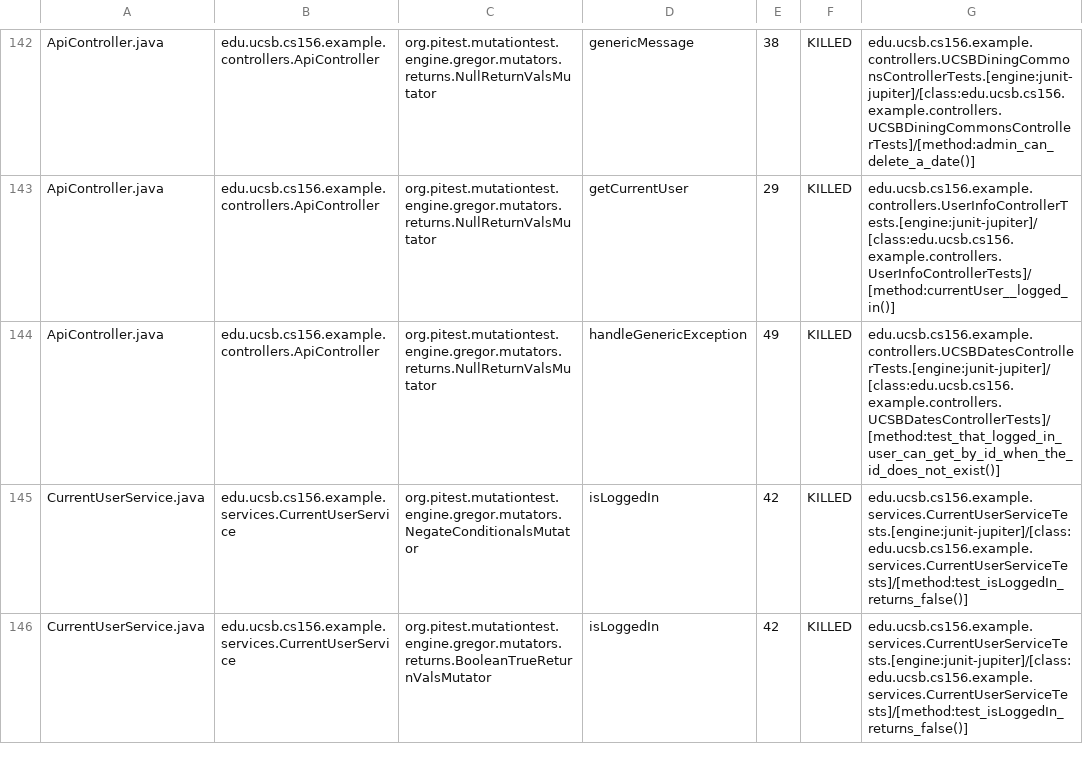
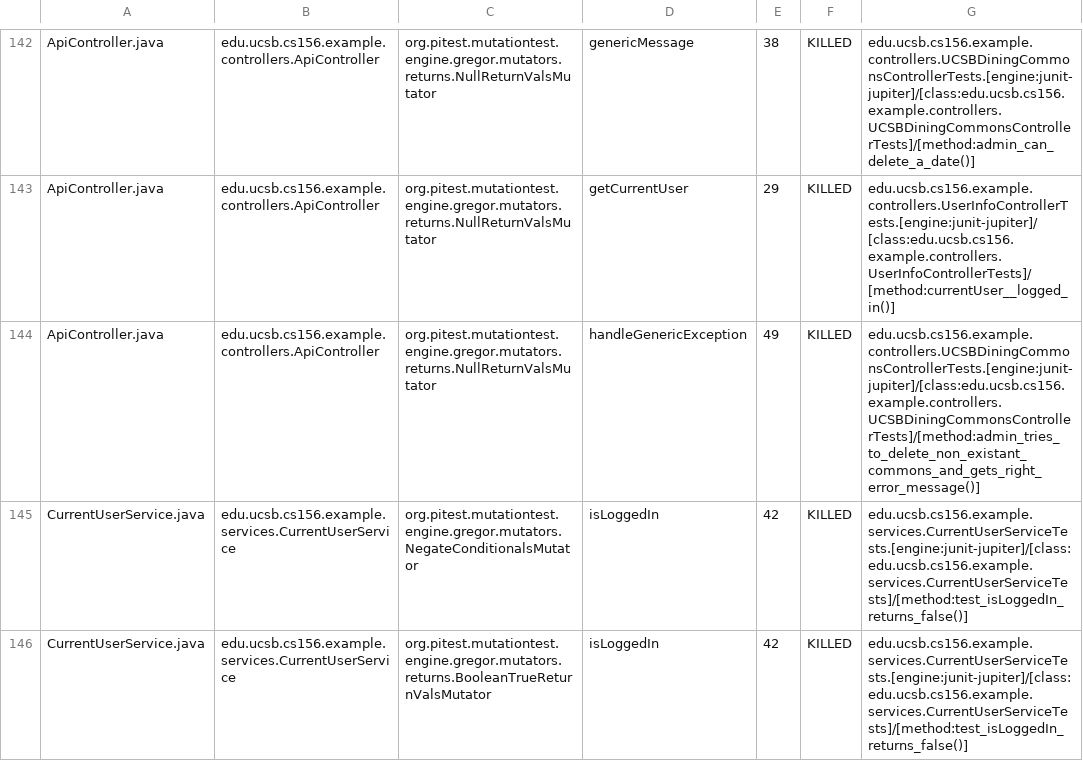
Before and after one commit to ucsb-cs156-s24/team03-s24-4pm-3, a CSV file: prs/80/pitest/mutations.csv, drawn as a sheet; only a part is shown, gaps mark what is left out.

Commit message:
Deploying to gh-pages from @ ucsb-cs156-s24/team03-s24-4pm-3@a12d93b869bddce04477c416389fe68ba19e047e 🚀

```diff
--- a/prs/80/pitest/mutations.csv
+++ b/prs/80/pitest/mutations.csv
@@ -143,3 +143,3 @@ ApiController.java,edu.ucsb.cs156.example.controllers.ApiController,org.pitest.m
 ApiController.java,edu.ucsb.cs156.example.controllers.ApiController,org.pitest.mutationtest.engine.gregor.mutators.returns.NullReturnValsMutator,getCurrentUser,29,KILLED,edu.ucsb.cs156.example.controllers.UserInfoControllerTests.[engine:junit-jupiter]/[class:edu.ucsb.cs156.example.controllers.UserInfoControllerTests]/[method:currentUser__logged_in()]
-ApiController.java,edu.ucsb.cs156.example.controllers.ApiController,org.pitest.mutationtest.engine.gregor.mutators.returns.NullReturnValsMutator,handleGenericException,49,KILLED,edu.ucsb.cs156.example.controllers.UCSBDatesControllerTests.[engine:junit-jupiter]/[class:edu.ucsb.cs156.example.controllers.UCSBDatesControllerTests]/[method:test_that_logged_in_user_can_get_by_id_when_the_id_does_not_exist()]
+ApiController.java,edu.ucsb.cs156.example.controllers.ApiController,org.pitest.mutationtest.engine.gregor.mutators.returns.NullReturnValsMutator,handleGenericException,49,KILLED,edu.ucsb.cs156.example.controllers.UCSBDiningCommonsControllerTests.[engine:junit-jupiter]/[class:edu.ucsb.cs156.example.controllers.UCSBDiningCommonsControllerTests]/[method:admin_tries_to_delete_non_existant_commons_and_gets_right_error_message()]
 CurrentUserService.java,edu.ucsb.cs156.example.services.CurrentUserService,org.pitest.mutationtest.engine.gregor.mutators.NegateConditionalsMutator,isLoggedIn,42,KILLED,edu.ucsb.cs156.example.services.CurrentUserServiceTests.[engine:junit-jupiter]/[class:edu.ucsb.cs156.example.services.CurrentUserServiceTests]/[method:test_isLoggedIn_returns_false()]
```
Also changed, not shown: 17 other files.
